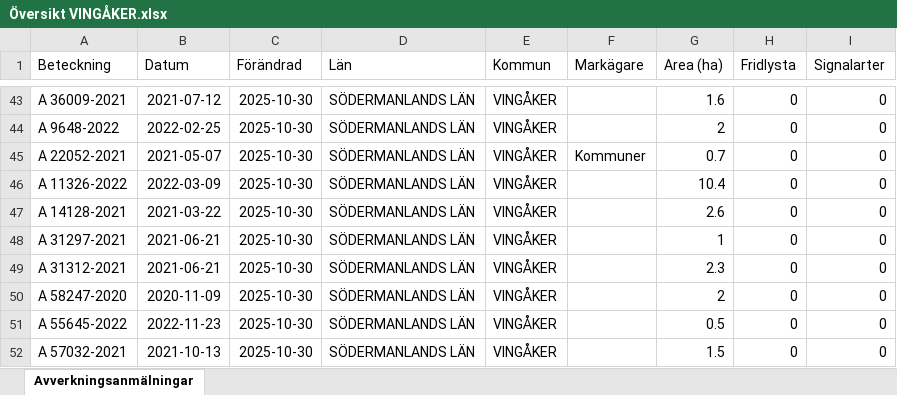
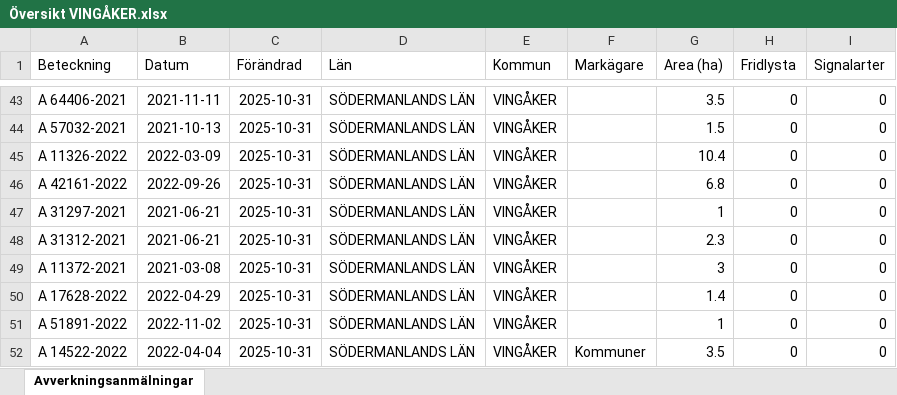
Before and after one commit to klasma/Logging_0428, an Excel workbook: Översikt VINGÅKER.xlsx, sheet Avverkningsanmälningar, drawn as a sheet; only a part is shown, gaps mark what is left out; values as stored, in another font and other column widths than the file's, no borders; the diff covers the shown part only; the diff names each change by its address in the sheet, - before the commit and + after, or states it on an @@ line.

```diff
--- a/Översikt VINGÅKER.xlsx (sheet Avverkningsanmälningar)
+++ b/Översikt VINGÅKER.xlsx (sheet Avverkningsanmälningar)
-A43 (Beteckning): A 36009-2021
+A43 (Beteckning): A 64406-2021
-B43 (Datum): 2021-07-12
+B43 (Datum): 2021-11-11
-C43:C52 (Förändrad): 2025-10-30
+C43:C52 (Förändrad): 2025-10-31
-G43 (Area (ha)): 1.6
+G43 (Area (ha)): 3.5
-A44 (Beteckning): A 9648-2022
+A44 (Beteckning): A 57032-2021
-B44 (Datum): 2022-02-25
+B44 (Datum): 2021-10-13
-G44 (Area (ha)): 2
+G44 (Area (ha)): 1.5
-A45 (Beteckning): A 22052-2021
+A45 (Beteckning): A 11326-2022
-B45 (Datum): 2021-05-07
+B45 (Datum): 2022-03-09
-F45 (Markägare): Kommuner
+F45 (Markägare): (empty)
-G45 (Area (ha)): 0.7
+G45 (Area (ha)): 10.4
-A46 (Beteckning): A 11326-2022
+A46 (Beteckning): A 42161-2022
-B46 (Datum): 2022-03-09
+B46 (Datum): 2022-09-26
-G46 (Area (ha)): 10.4
+G46 (Area (ha)): 6.8
-A47 (Beteckning): A 14128-2021
+A47 (Beteckning): A 31297-2021
-B47 (Datum): 2021-03-22
+B47 (Datum): 2021-06-21
-G47 (Area (ha)): 2.6
+G47 (Area (ha)): 1
-A48 (Beteckning): A 31297-2021
+A48 (Beteckning): A 31312-2021
-G48 (Area (ha)): 1
+G48 (Area (ha)): 2.3
-A49 (Beteckning): A 31312-2021
+A49 (Beteckning): A 11372-2021
-B49 (Datum): 2021-06-21
+B49 (Datum): 2021-03-08
-G49 (Area (ha)): 2.3
+G49 (Area (ha)): 3
-A50 (Beteckning): A 58247-2020
+A50 (Beteckning): A 17628-2022
-B50 (Datum): 2020-11-09
+B50 (Datum): 2022-04-29
-G50 (Area (ha)): 2
+G50 (Area (ha)): 1.4
-A51 (Beteckning): A 55645-2022
+A51 (Beteckning): A 51891-2022
-B51 (Datum): 2022-11-23
+B51 (Datum): 2022-11-02
-G51 (Area (ha)): 0.5
+G51 (Area (ha)): 1
-A52 (Beteckning): A 57032-2021
+A52 (Beteckning): A 14522-2022
-B52 (Datum): 2021-10-13
+B52 (Datum): 2022-04-04
-F52 (Markägare): (empty)
+F52 (Markägare): Kommuner
-G52 (Area (ha)): 1.5
+G52 (Area (ha)): 3.5
```
Also changed, not shown: 1025 edited cells elsewhere in this sheet, artfynd/A 13073-2023 artfynd.xlsx, artfynd/A 24223-2021 artfynd.xlsx, 53 other files.
